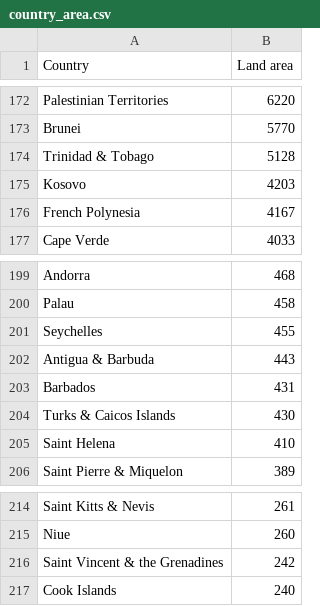
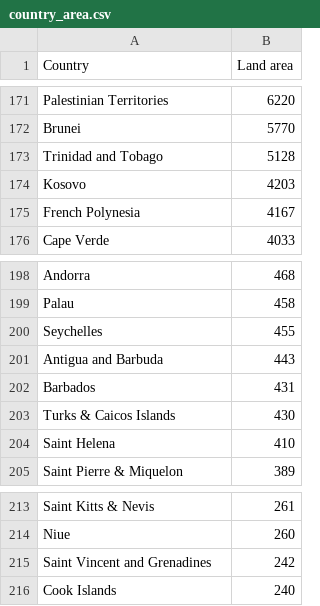
Before and after one commit to ibartomeus/museums, a CSV file: data/country_area.csv, drawn as a sheet; only a part is shown, gaps mark what is left out; the diff covers the shown part only.

Commit message:
Fix country names

```diff
--- a/data/country_area.csv
+++ b/data/country_area.csv
@@ -173,3 +172,3 @@ Palestinian Territories,6220
 Brunei,5770
-Trinidad & Tobago,5128
+Trinidad and Tobago,5128
 Kosovo,4203
@@ -201,3 +200,3 @@ Palau,458
 Seychelles,455
-Antigua & Barbuda,443
+Antigua and Barbuda,443
 Barbados,431
@@ -215,3 +214,3 @@ Saint Kitts & Nevis,261
 Niue,260
-Saint Vincent & the Grenadines,242
+Saint Vincent and Grenadines,242
 Cook Islands,240
```
Also changed, not shown: 3 added rows, 2 removed rows and 8 edited cells elsewhere in this file.
